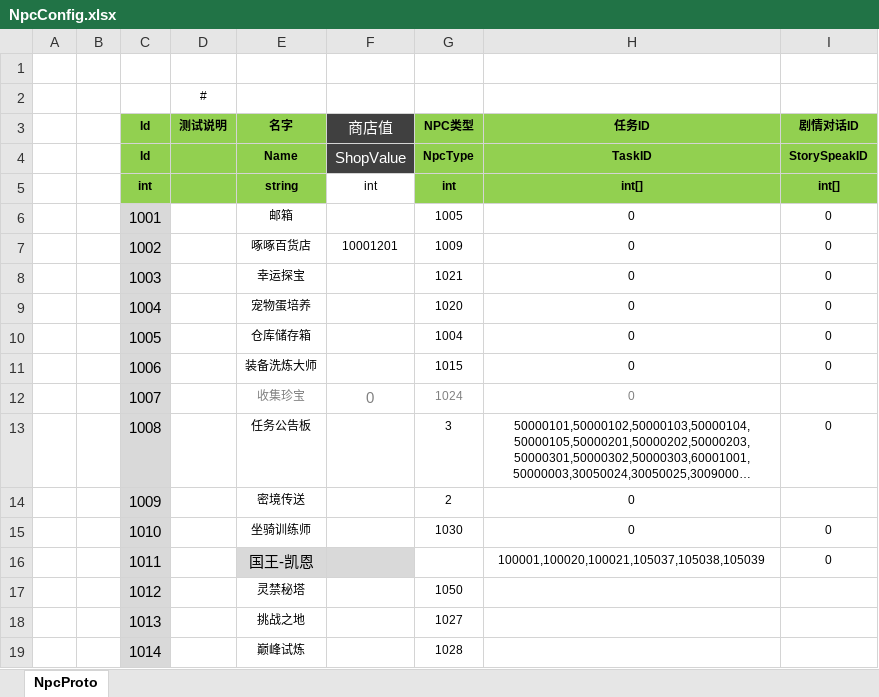
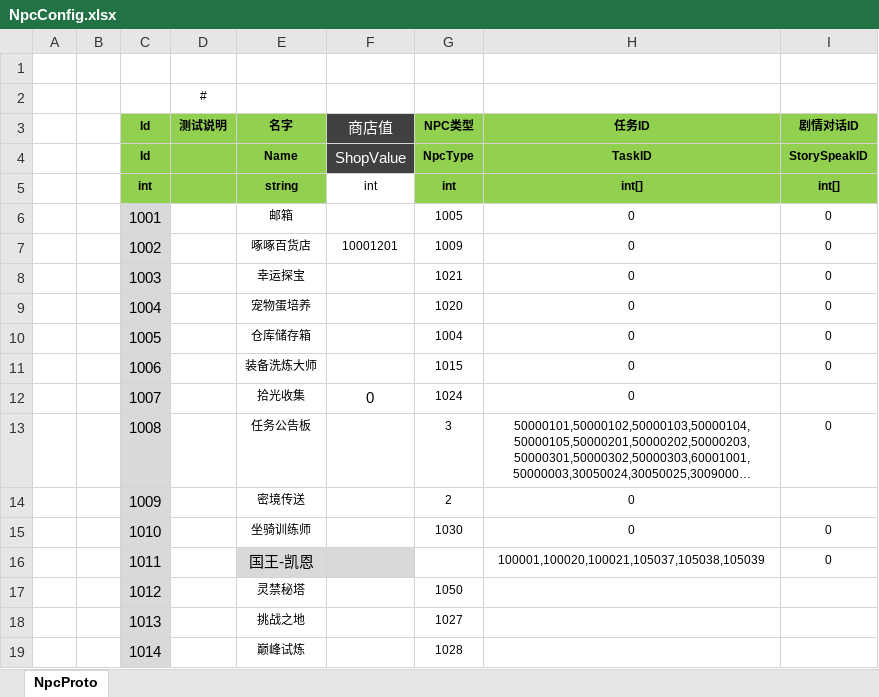
Before and after one commit to csyinghuochong/mengjing, an Excel workbook: Unity/Assets/Config/Excel/NpcConfig.xlsx, sheet NpcProto, drawn as a sheet; only a part is shown; long unchanged cells end in …; values as stored, in another font and other column widths than the file's, no borders; the diff names each change by its address in the sheet, - before the commit and + after, or states it on an @@ line.

```diff
--- a/Unity/Assets/Config/Excel/NpcConfig.xlsx (sheet NpcProto)
+++ b/Unity/Assets/Config/Excel/NpcConfig.xlsx (sheet NpcProto)
-E12 (名字): 收集珍宝
+E12 (名字): 拾光收集
-E12:H12 text colour: #808080
+E12:H12 text colour: black
```
Also changed, not shown: 2 other files.
